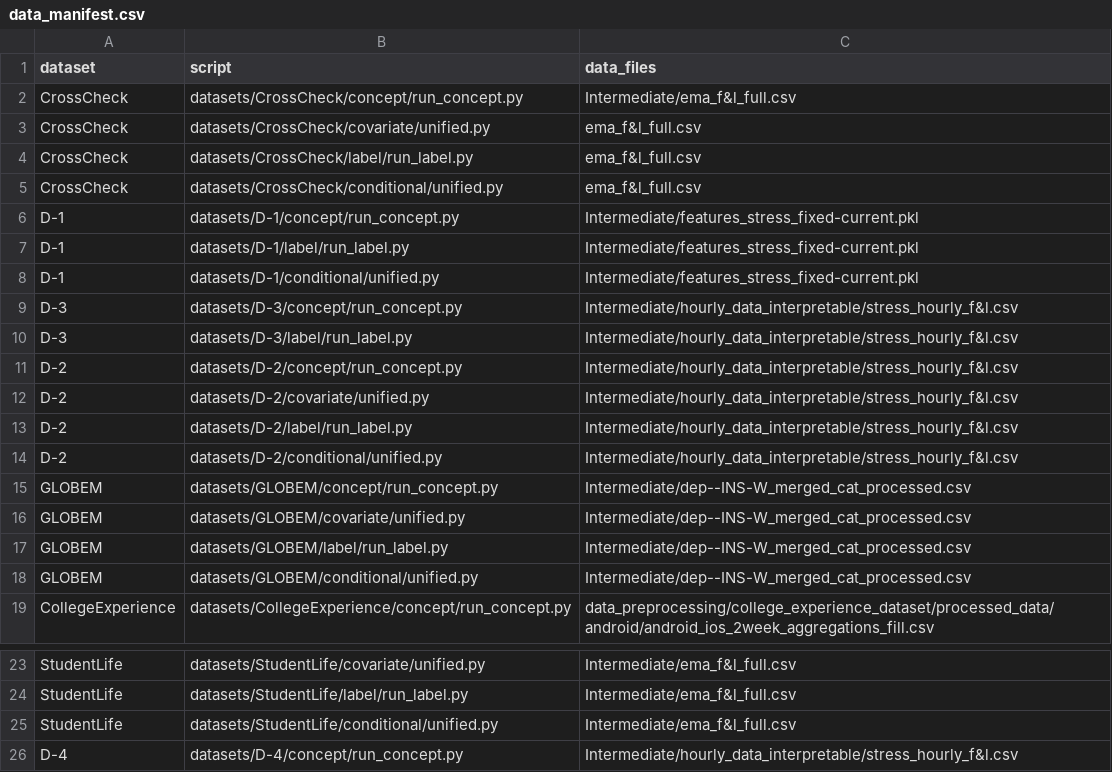
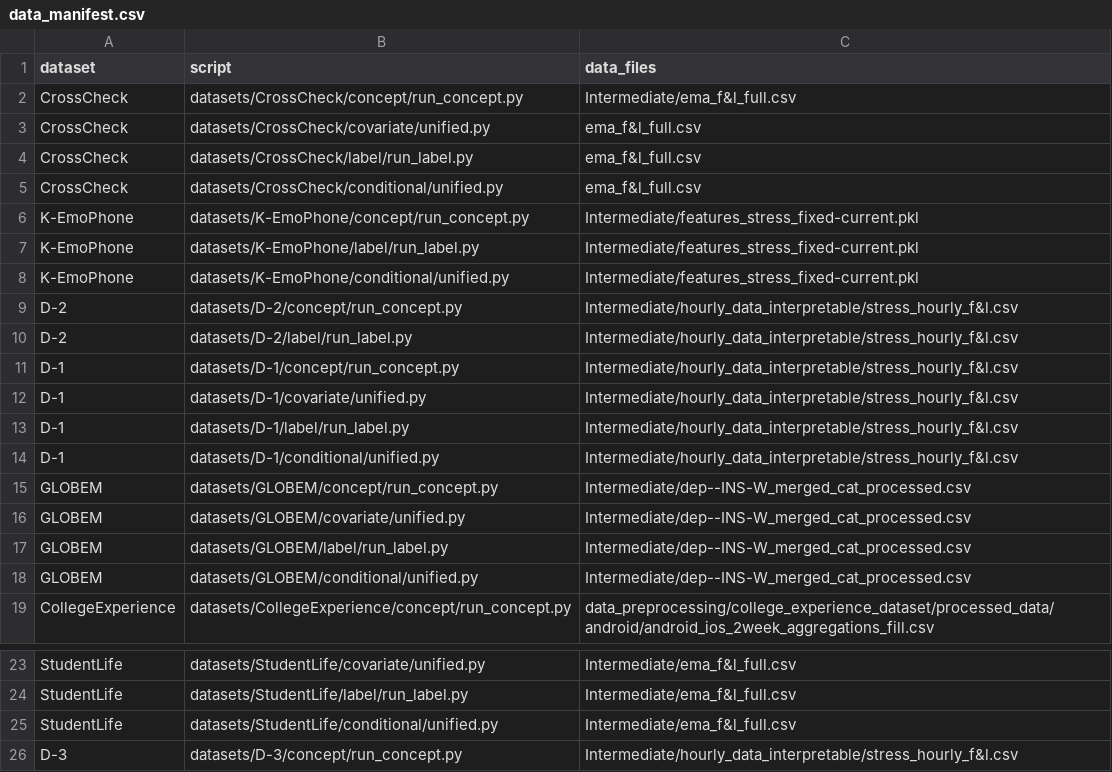
Before and after one commit to sympathize123/CrossShift, a CSV file: RQ1/data_manifest.csv, drawn as a sheet; only a part is shown, gaps mark what is left out.

Commit message:
refactor(rq1): remap dataset labels to K-EmoPhone and D-1~D-3

```diff
--- a/RQ1/data_manifest.csv
+++ b/RQ1/data_manifest.csv
@@ -5,11 +5,11 @@ CrossCheck,datasets/CrossCheck/label/run_label.py,ema_f&l_full.csv
 CrossCheck,datasets/CrossCheck/conditional/unified.py,ema_f&l_full.csv
-D-1,datasets/D-1/concept/run_concept.py,Intermediate/features_stress_fixed-current.pkl
-D-1,datasets/D-1/label/run_label.py,Intermediate/features_stress_fixed-current.pkl
-D-1,datasets/D-1/conditional/unified.py,Intermediate/features_stress_fixed-current.pkl
-D-3,datasets/D-3/concept/run_concept.py,Intermediate/hourly_data_interpretable/stress_hourly_f&l.csv
-D-3,datasets/D-3/label/run_label.py,Intermediate/hourly_data_interpretable/stress_hourly_f&l.csv
+K-EmoPhone,datasets/K-EmoPhone/concept/run_concept.py,Intermediate/features_stress_fixed-current.pkl
+K-EmoPhone,datasets/K-EmoPhone/label/run_label.py,Intermediate/features_stress_fixed-current.pkl
+K-EmoPhone,datasets/K-EmoPhone/conditional/unified.py,Intermediate/features_stress_fixed-current.pkl
 D-2,datasets/D-2/concept/run_concept.py,Intermediate/hourly_data_interpretable/stress_hourly_f&l.csv
-D-2,datasets/D-2/covariate/unified.py,Intermediate/hourly_data_interpretable/stress_hourly_f&l.csv
 D-2,datasets/D-2/label/run_label.py,Intermediate/hourly_data_interpretable/stress_hourly_f&l.csv
-D-2,datasets/D-2/conditional/unified.py,Intermediate/hourly_data_interpretable/stress_hourly_f&l.csv
+D-1,datasets/D-1/concept/run_concept.py,Intermediate/hourly_data_interpretable/stress_hourly_f&l.csv
+D-1,datasets/D-1/covariate/unified.py,Intermediate/hourly_data_interpretable/stress_hourly_f&l.csv
+D-1,datasets/D-1/label/run_label.py,Intermediate/hourly_data_interpretable/stress_hourly_f&l.csv
+D-1,datasets/D-1/conditional/unified.py,Intermediate/hourly_data_interpretable/stress_hourly_f&l.csv
 GLOBEM,datasets/GLOBEM/concept/run_concept.py,Intermediate/dep--INS-W_merged_cat_processed.csv
@@ -25,2 +25,2 @@ StudentLife,datasets/StudentLife/label/run_label.py,Intermediate/ema_f&l_full.cs
 StudentLife,datasets/StudentLife/conditional/unified.py,Intermediate/ema_f&l_full.csv
-D-4,datasets/D-4/concept/run_concept.py,Intermediate/hourly_data_interpretable/stress_hourly_f&l.csv
+D-3,datasets/D-3/concept/run_concept.py,Intermediate/hourly_data_interpretable/stress_hourly_f&l.csv
```
Also changed, not shown: 37 other files.
